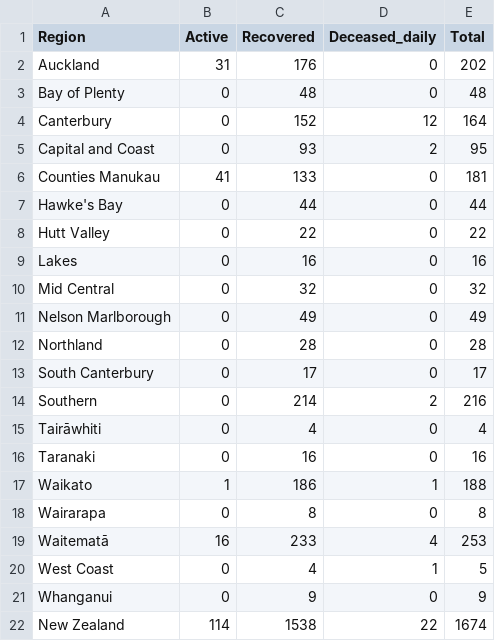
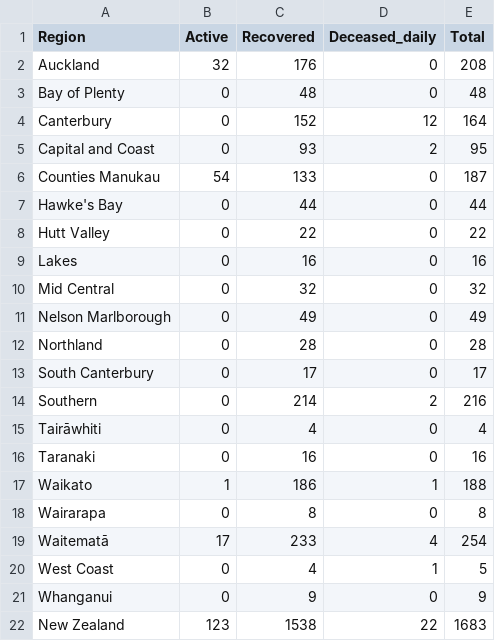
Before and after one commit to gieoon/api.covid19nz, a CSV file: data/overview_daily.csv, drawn as a sheet.

```diff
--- a/data/overview_daily.csv
+++ b/data/overview_daily.csv
@@ -1,3 +1,3 @@
 Region,Active,Recovered,Deceased_daily,Total
-Auckland,31,176,0,202
+Auckland,32,176,0,208
 Bay of Plenty,0,48,0,48
@@ -5,3 +5,3 @@ Canterbury,0,152,12,164
 Capital and Coast,0,93,2,95
-Counties Manukau,41,133,0,181
+Counties Manukau,54,133,0,187
 Hawke's Bay,0,44,0,44
@@ -18,5 +18,5 @@ Waikato,1,186,1,188
 Wairarapa,0,8,0,8
-Waitematā,16,233,4,253
+Waitematā,17,233,4,254
 West Coast,0,4,1,5
 Whanganui,0,9,0,9
-New Zealand,114,1538,22,1674
+New Zealand,123,1538,22,1683
```
Also changed, not shown: data/jhhs_nz_deaths.csv, data/jhhs_nz_recovered.csv, 2 other files.
